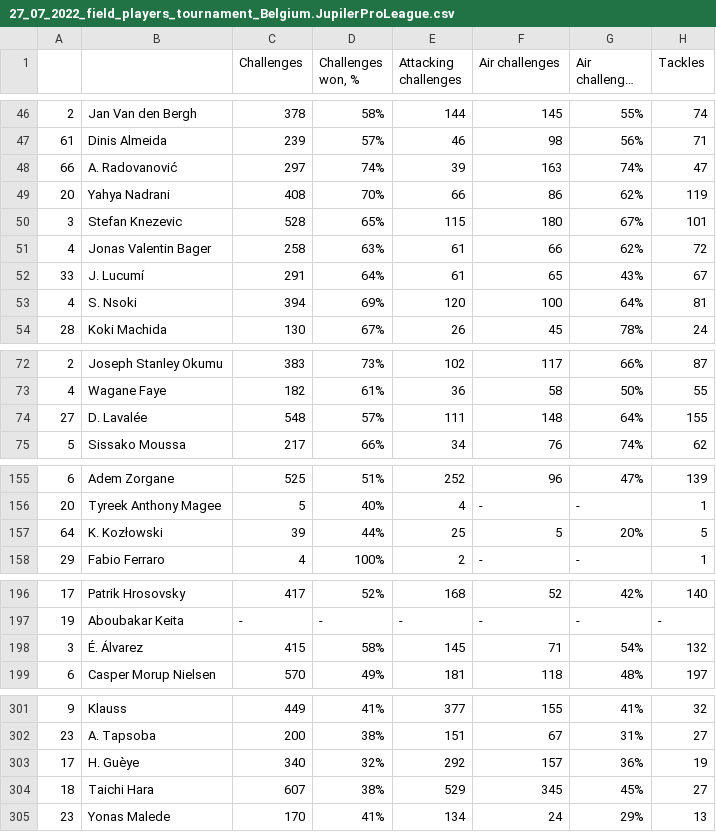
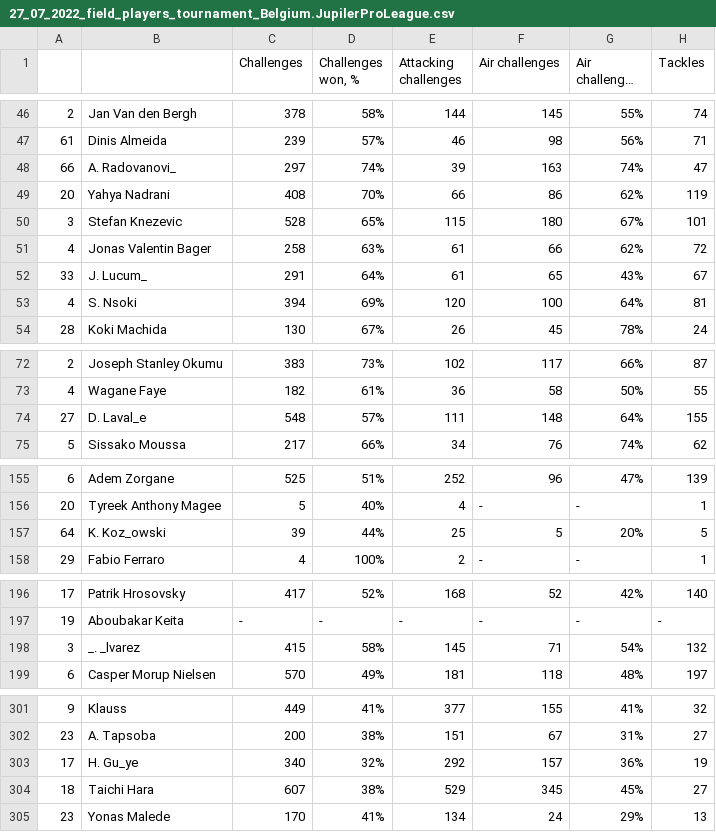
Before and after one commit to kalexeev94/personal, a CSV file: 27_07_2022_field_players_tournament_Belgium.JupilerProLeague.csv, drawn as a sheet; only a part is shown, gaps mark what is left out; long unchanged cells end in …; the diff covers the shown part only; the diff names each change by its address in the sheet, - before the commit and + after, or states it on an @@ line.

Commit message:
Add files via upload

```diff
--- a/27_07_2022_field_players_tournament_Belgium.JupilerProLeague.csv
+++ b/27_07_2022_field_players_tournament_Belgium.JupilerProLeague.csv
-B48: A. Radovanović
+B48: A. Radovanovi_
-B52: J. Lucumí
+B52: J. Lucum_
-B74: D. Lavalée
+B74: D. Laval_e
-B157: K. Kozłowski
+B157: K. Koz_owski
-B198: É. Álvarez
+B198: _. _lvarez
-B303: H. Guèye
+B303: H. Gu_ye
```
Also changed, not shown: 3 edited cells elsewhere in this file.
